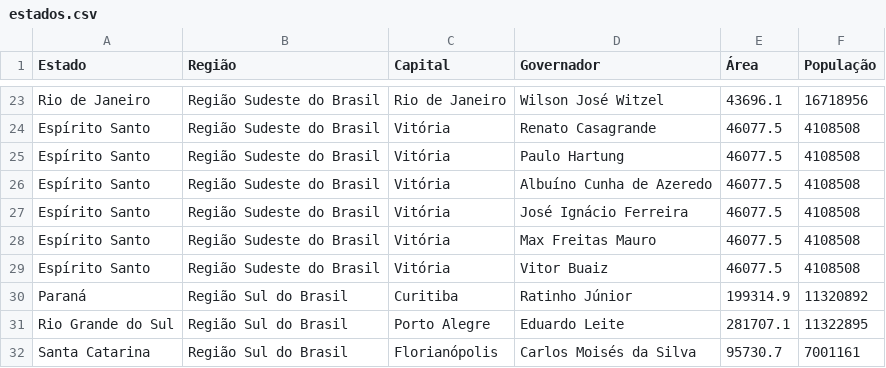
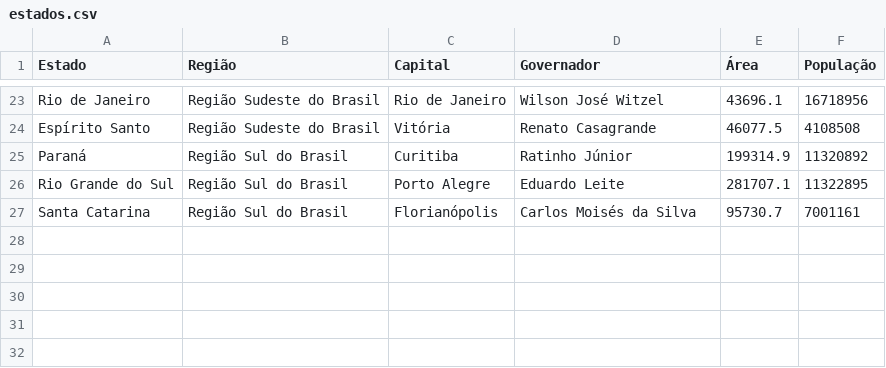
Before and after one commit to PedroAugustoBineloAntunes/MAT01126, a CSV file: misc/estados.csv, drawn as a sheet; only a part is shown, gaps mark what is left out; the diff names each change by its address in the sheet, - before the commit and + after, or states it on an @@ line.

Commit message:
Havia um erro no estado de Vitória.

```diff
--- a/misc/estados.csv
+++ b/misc/estados.csv
-row 25: Espírito Santo | Região Sudeste do Brasil | Vitória | Paulo Hartung | 46077.5 | 4108508
-row 26: Espírito Santo | Região Sudeste do Brasil | Vitória | Albuíno Cunha de Azeredo | 46077.5 | 4108508
-row 27: Espírito Santo | Região Sudeste do Brasil | Vitória | José Ignácio Ferreira | 46077.5 | 4108508
-row 28: Espírito Santo | Região Sudeste do Brasil | Vitória | Max Freitas Mauro | 46077.5 | 4108508
-row 29: Espírito Santo | Região Sudeste do Brasil | Vitória | Vitor Buaiz | 46077.5 | 4108508
```
